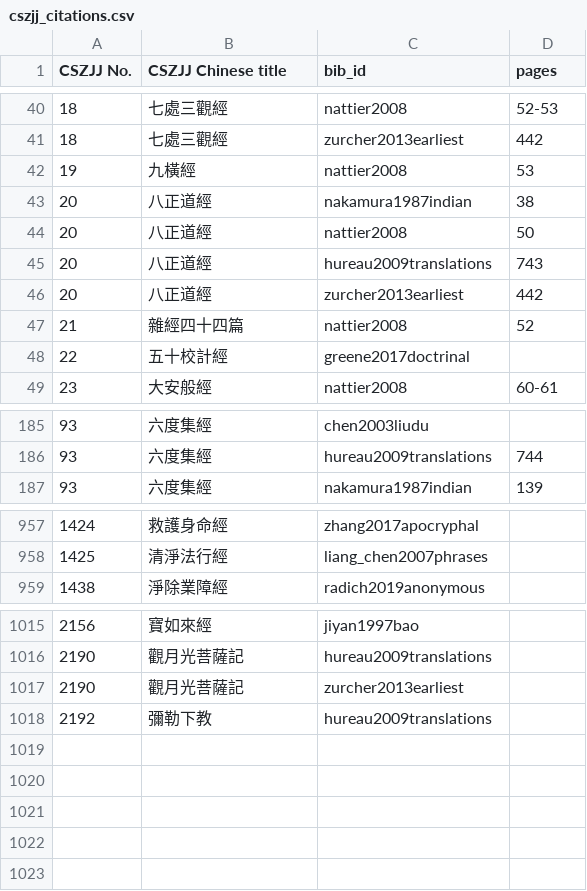
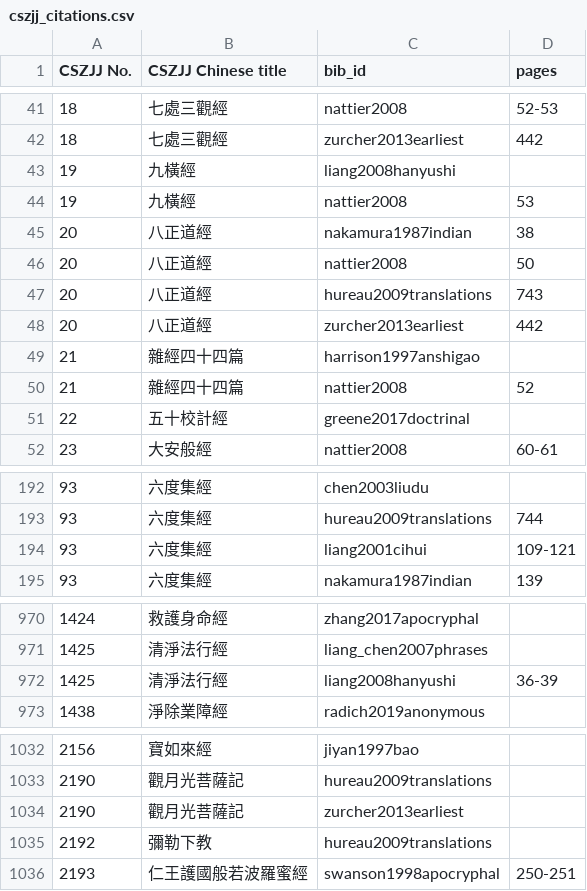
Before and after one commit to Silk-Road-Corpus/silk_road_corpus, a CSV file: data/cszjj_citations.csv, drawn as a sheet; only a part is shown, gaps mark what is left out; the diff covers the shown part only; the diff names each change by its address in the sheet, - before the commit and + after, or states it on an @@ line.

```diff
--- a/data/cszjj_citations.csv
+++ b/data/cszjj_citations.csv
+row 43: 19 | 九橫經 | liang2008hanyushi
+row 49: 21 | 雜經四十四篇 | harrison1997anshigao
+row 194: 93 | 六度集經 | liang2001cihui | 109-121
+row 972: 1425 | 清淨法行經 | liang2008hanyushi | 36-39
+row 1036: 2193 | 仁王護國般若波羅蜜經 | swanson1998apocryphal | 250-251
```
Also changed, not shown: 13 added rows and 3 edited cells elsewhere in this file, data/chusanzangjiji.csv, 6 other files.
